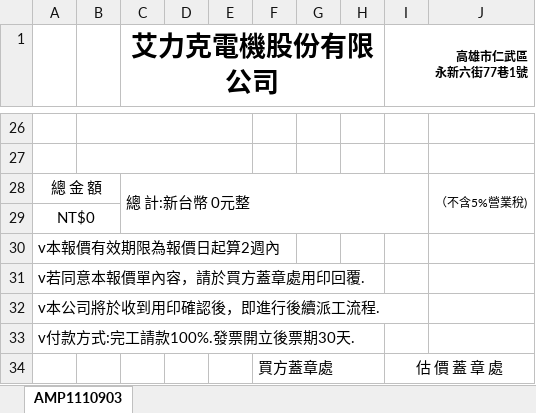
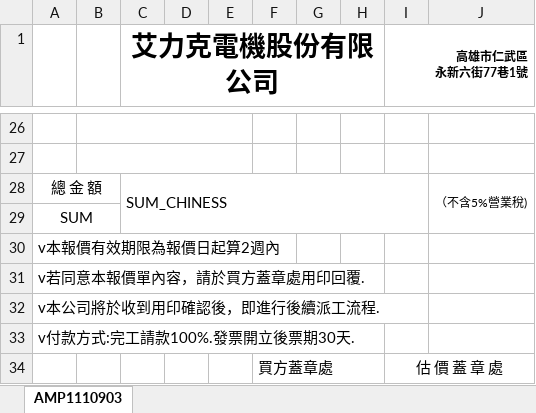
Before and after one commit to shao112/ERP, an Excel workbook: static/files/quotation_template.xlsx, sheet AMP1110903, drawn as a sheet; only a part is shown, gaps mark what is left out; values as stored, in another font and other column widths than the file's, no borders; charts and pictures not drawn; the diff names each change by its address in the sheet, - before the commit and + after, or states it on an @@ line.

```diff
--- a/static/files/quotation_template.xlsx (sheet AMP1110903)
+++ b/static/files/quotation_template.xlsx (sheet AMP1110903)
-C28 (艾力克電機股份有限公司): 總 計:新台幣 0元整
+C28 (艾力克電機股份有限公司): SUM_CHINESS
-A29: NT$0
+A29: SUM
```
Also changed, not shown: 3 other files.
